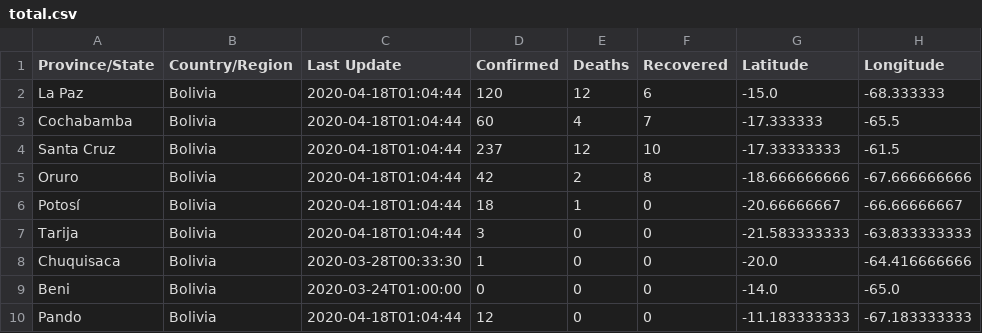
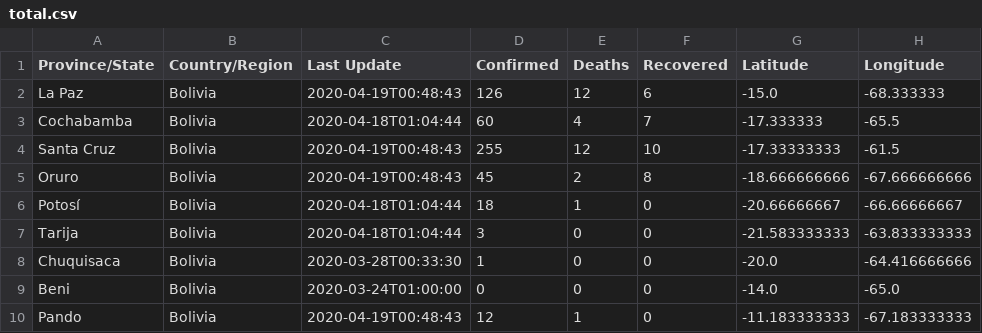
Before and after one commit to mauforonda/covid19-bolivia, a CSV file: total.csv, drawn as a sheet.

```diff
--- a/total.csv
+++ b/total.csv
@@ -1,6 +1,6 @@
 Province/State,Country/Region,Last Update,Confirmed,Deaths,Recovered,Latitude,Longitude
-La Paz,Bolivia,2020-04-18T01:04:44,120,12,6,-15.0,-68.333333
+La Paz,Bolivia,2020-04-19T00:48:43,126,12,6,-15.0,-68.333333
 Cochabamba,Bolivia,2020-04-18T01:04:44,60,4,7,-17.333333,-65.5
-Santa Cruz,Bolivia,2020-04-18T01:04:44,237,12,10,-17.33333333,-61.5
-Oruro,Bolivia,2020-04-18T01:04:44,42,2,8,-18.666666666,-67.666666666
+Santa Cruz,Bolivia,2020-04-19T00:48:43,255,12,10,-17.33333333,-61.5
+Oruro,Bolivia,2020-04-19T00:48:43,45,2,8,-18.666666666,-67.666666666
 Potosí,Bolivia,2020-04-18T01:04:44,18,1,0,-20.66666667,-66.66666667
@@ -9,2 +9,2 @@ Chuquisaca,Bolivia,2020-03-28T00:33:30,1,0,0,-20.0,-64.416666666
 Beni,Bolivia,2020-03-24T01:00:00,0,0,0,-14.0,-65.0
-Pando,Bolivia,2020-04-18T01:04:44,12,0,0,-11.183333333,-67.183333333
+Pando,Bolivia,2020-04-19T00:48:43,12,1,0,-11.183333333,-67.183333333
```
Also changed, not shown: confirmados.csv, decesos.csv, 1 other file.
